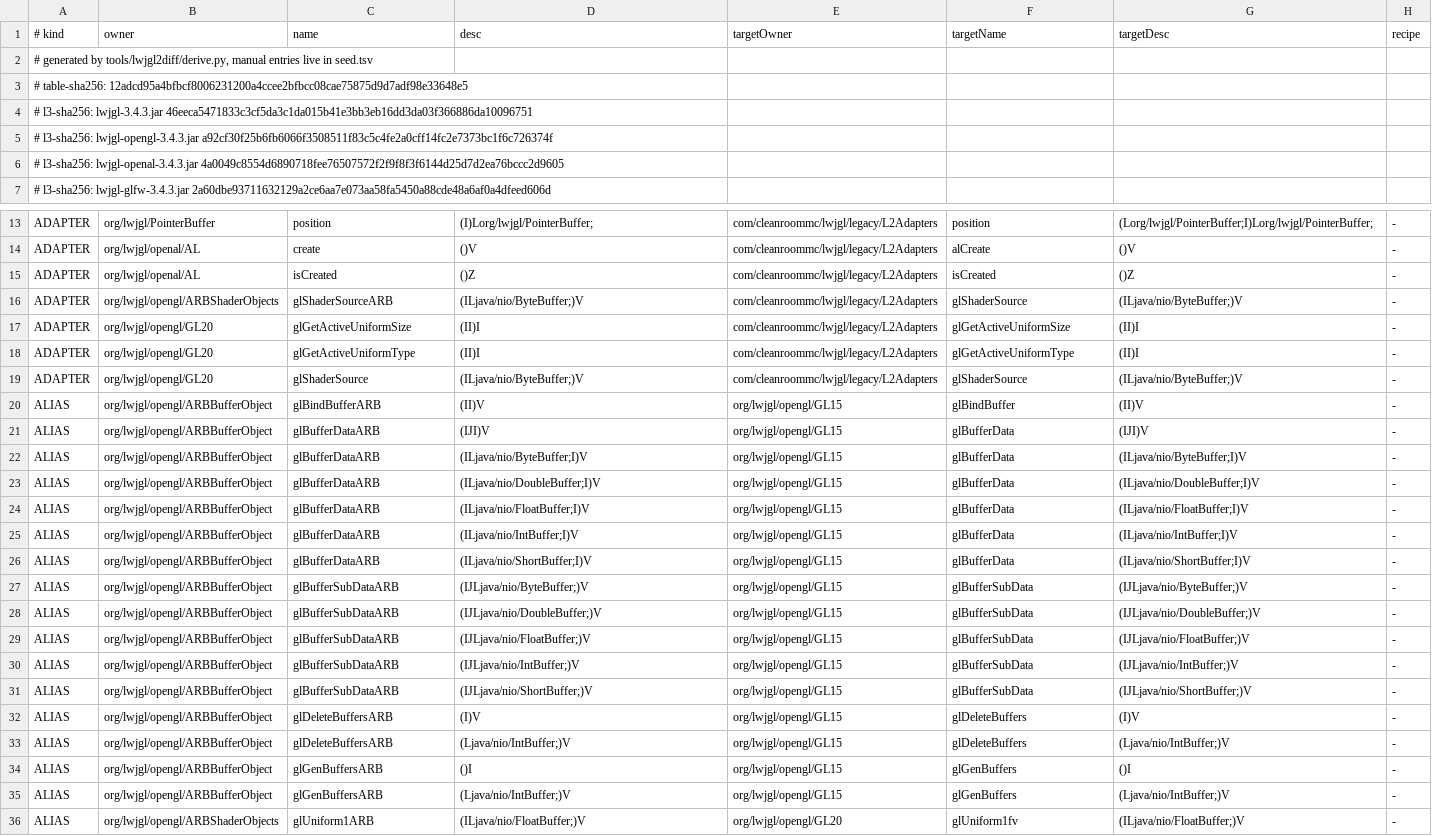
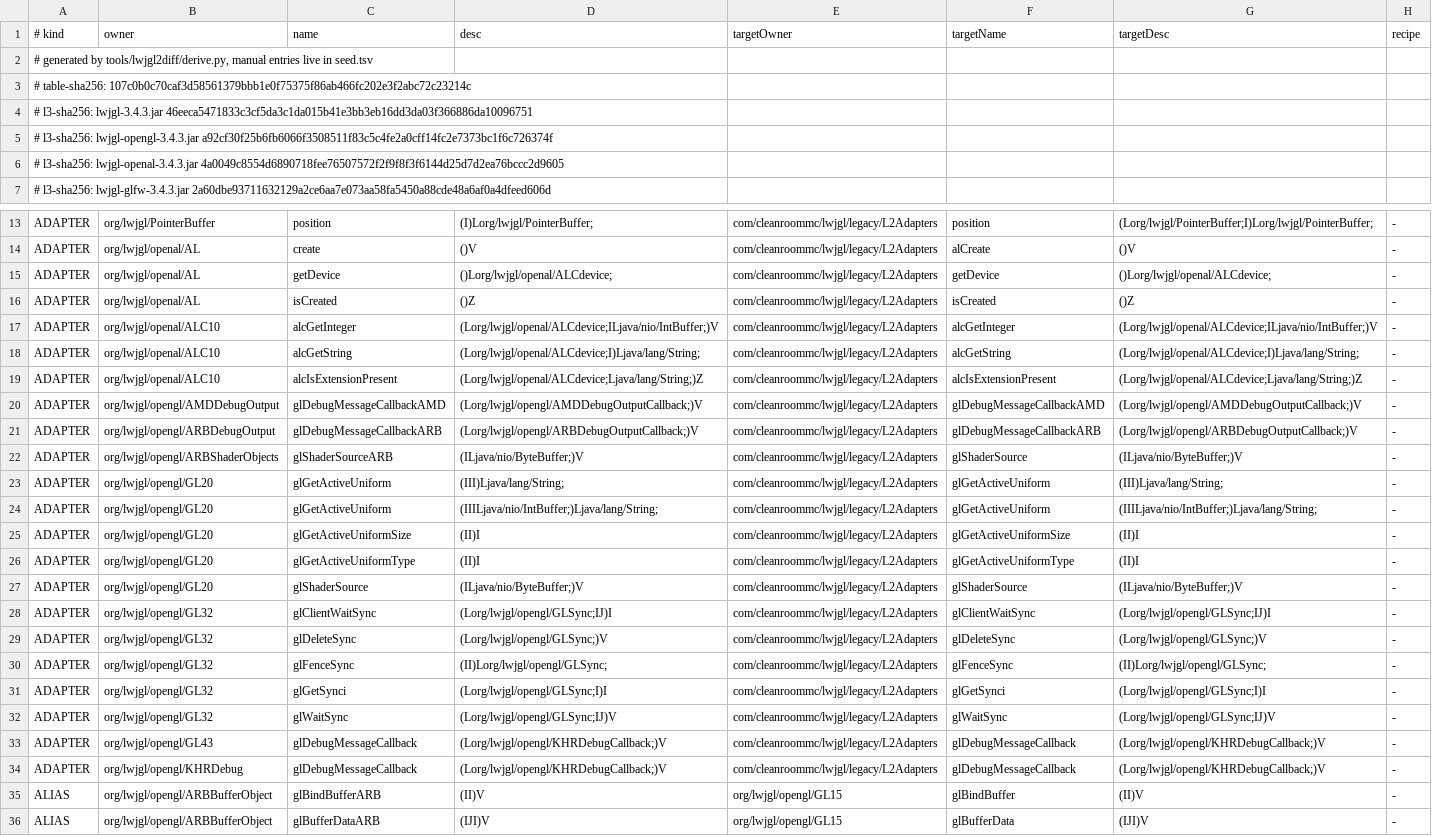
Before and after one commit to Project-Outlands/Outlands, a TSV file: tools/lwjgl2diff/rewrite-table.tsv, drawn as a sheet; only a part is shown, gaps mark what is left out; the shorter side is filled out with more unchanged rows.

Commit message:
feature: close the LWJGL2 gaps that OpenAL, debug and sync call sites hit
A corpus sweep over 922 jars (317,246 classes) showed four groups of
LWJGL2 members that the rewrite table still left pointing at nothing.
All of them are "same descriptor, static helper" cases:

- OpenAL control plane: AL.getDevice() and the ALC10 calls that take an
  ALCdevice. ALCdevice.wrap(long) exposes the handle that the LWJGL3
  side works with.
- GL20.glGetActiveUniform in the two name-returning LWJGL2 shapes,
  rebuilt on the modern (program, index, maxLength, size, type) form.
- ARB/AMD/KHR debug callbacks: KHRDebugCallback was already ported, but
  ARBDebugOutputCallback/AMDDebugOutputCallback were missing, and
  LWJGL3 wants its own GLDebugMessage*Callback. The adapters wrap the
  LWJGL2 handler in an LWJGL3 callback and keep a reference to it, since
  the driver only holds the trampoline address.
- GL32's GLSync chain: glFenceSync/glGetSynci/glWaitSync/glDeleteSync/
  glClientWaitSync now box and unbox the handle.

The table is 448 rows with 18 adapters. Every corpus reference into
org.lwjgl.** resolves now, apart from the LWJGL3 addon classes that some
mods bundle themselves (SDL backend, spvc/spng, a 3.3-era JAWT copy).

```diff
--- a/tools/lwjgl2diff/rewrite-table.tsv
+++ b/tools/lwjgl2diff/rewrite-table.tsv
@@ -2,3 +2,3 @@
 # generated by tools/lwjgl2diff/derive.py, manual entries live in seed.tsv
-# table-sha256: 12adcd95a4bfbcf8006231200a4ccee2bfbcc08cae75875d9d7adf98e33648e5
+# table-sha256: 107c0b0c70caf3d58561379bbb1e0f75375f86ab466fc202e3f2abc72c23214c
 # l3-sha256: lwjgl-3.4.3.jar 46eeca5471833c3cf5da3c1da015b41e3bb3eb16dd3da03f366886da10096751
@@ -14,4 +14,12 @@ ADAPTER	org/lwjgl/PointerBuffer	position	(I)Lorg/lwjgl/PointerBuffer;	com/cleanr
 ADAPTER	org/lwjgl/openal/AL	create	()V	com/cleanroommc/lwjgl/legacy/L2Adapters	alCreate	()V	-
+ADAPTER	org/lwjgl/openal/AL	getDevice	()Lorg/lwjgl/openal/ALCdevice;	com/cleanroommc/lwjgl/legacy/L2Adapters	getDevice	()Lorg/lwjgl/openal/ALCdevice;	-
 ADAPTER	org/lwjgl/openal/AL	isCreated	()Z	com/cleanroommc/lwjgl/legacy/L2Adapters	isCreated	()Z	-
+ADAPTER	org/lwjgl/openal/ALC10	alcGetInteger	(Lorg/lwjgl/openal/ALCdevice;ILjava/nio/IntBuffer;)V	com/cleanroommc/lwjgl/legacy/L2Adapters	alcGetInteger	(Lorg/lwjgl/openal/ALCdevice;ILjava/nio/IntBuffer;)V	-
+ADAPTER	org/lwjgl/openal/ALC10	alcGetString	(Lorg/lwjgl/openal/ALCdevice;I)Ljava/lang/String;	com/cleanroommc/lwjgl/legacy/L2Adapters	alcGetString	(Lorg/lwjgl/openal/ALCdevice;I)Ljava/lang/String;	-
+ADAPTER	org/lwjgl/openal/ALC10	alcIsExtensionPresent	(Lorg/lwjgl/openal/ALCdevice;Ljava/lang/String;)Z	com/cleanroommc/lwjgl/legacy/L2Adapters	alcIsExtensionPresent	(Lorg/lwjgl/openal/ALCdevice;Ljava/lang/String;)Z	-
+ADAPTER	org/lwjgl/opengl/AMDDebugOutput	glDebugMessageCallbackAMD	(Lorg/lwjgl/opengl/AMDDebugOutputCallback;)V	com/cleanroommc/lwjgl/legacy/L2Adapters	glDebugMessageCallbackAMD	(Lorg/lwjgl/opengl/AMDDebugOutputCallback;)V	-
+ADAPTER	org/lwjgl/opengl/ARBDebugOutput	glDebugMessageCallbackARB	(Lorg/lwjgl/opengl/ARBDebugOutputCallback;)V	com/cleanroommc/lwjgl/legacy/L2Adapters	glDebugMessageCallbackARB	(Lorg/lwjgl/opengl/ARBDebugOutputCallback;)V	-
 ADAPTER	org/lwjgl/opengl/ARBShaderObjects	glShaderSourceARB	(ILjava/nio/ByteBuffer;)V	com/cleanroommc/lwjgl/legacy/L2Adapters	glShaderSource	(ILjava/nio/ByteBuffer;)V	-
+ADAPTER	org/lwjgl/opengl/GL20	glGetActiveUniform	(III)Ljava/lang/String;	com/cleanroommc/lwjgl/legacy/L2Adapters	glGetActiveUniform	(III)Ljava/lang/String;	-
+ADAPTER	org/lwjgl/opengl/GL20	glGetActiveUniform	(IIILjava/nio/IntBuffer;)Ljava/lang/String;	com/cleanroommc/lwjgl/legacy/L2Adapters	glGetActiveUniform	(IIILjava/nio/IntBuffer;)Ljava/lang/String;	-
 ADAPTER	org/lwjgl/opengl/GL20	glGetActiveUniformSize	(II)I	com/cleanroommc/lwjgl/legacy/L2Adapters	glGetActiveUniformSize	(II)I	-
@@ -19,2 +27,9 @@ ADAPTER	org/lwjgl/opengl/GL20	glGetActiveUniformType	(II)I	com/cleanroommc/lwjgl
 ADAPTER	org/lwjgl/opengl/GL20	glShaderSource	(ILjava/nio/ByteBuffer;)V	com/cleanroommc/lwjgl/legacy/L2Adapters	glShaderSource	(ILjava/nio/ByteBuffer;)V	-
+ADAPTER	org/lwjgl/opengl/GL32	glClientWaitSync	(Lorg/lwjgl/opengl/GLSync;IJ)I	com/cleanroommc/lwjgl/legacy/L2Adapters	glClientWaitSync	(Lorg/lwjgl/opengl/GLSync;IJ)I	-
+ADAPTER	org/lwjgl/opengl/GL32	glDeleteSync	(Lorg/lwjgl/opengl/GLSync;)V	com/cleanroommc/lwjgl/legacy/L2Adapters	glDeleteSync	(Lorg/lwjgl/opengl/GLSync;)V	-
+ADAPTER	org/lwjgl/opengl/GL32	glFenceSync	(II)Lorg/lwjgl/opengl/GLSync;	com/cleanroommc/lwjgl/legacy/L2Adapters	glFenceSync	(II)Lorg/lwjgl/opengl/GLSync;	-
+ADAPTER	org/lwjgl/opengl/GL32	glGetSynci	(Lorg/lwjgl/opengl/GLSync;I)I	com/cleanroommc/lwjgl/legacy/L2Adapters	glGetSynci	(Lorg/lwjgl/opengl/GLSync;I)I	-
+ADAPTER	org/lwjgl/opengl/GL32	glWaitSync	(Lorg/lwjgl/opengl/GLSync;IJ)V	com/cleanroommc/lwjgl/legacy/L2Adapters	glWaitSync	(Lorg/lwjgl/opengl/GLSync;IJ)V	-
+ADAPTER	org/lwjgl/opengl/GL43	glDebugMessageCallback	(Lorg/lwjgl/opengl/KHRDebugCallback;)V	com/cleanroommc/lwjgl/legacy/L2Adapters	glDebugMessageCallback	(Lorg/lwjgl/opengl/KHRDebugCallback;)V	-
+ADAPTER	org/lwjgl/opengl/KHRDebug	glDebugMessageCallback	(Lorg/lwjgl/opengl/KHRDebugCallback;)V	com/cleanroommc/lwjgl/legacy/L2Adapters	glDebugMessageCallback	(Lorg/lwjgl/opengl/KHRDebugCallback;)V	-
 ALIAS	org/lwjgl/opengl/ARBBufferObject	glBindBufferARB	(II)V	org/lwjgl/opengl/GL15	glBindBuffer	(II)V	-
```
Also changed, not shown: tools/lwjgl2diff/seed.tsv, 7 other files.
